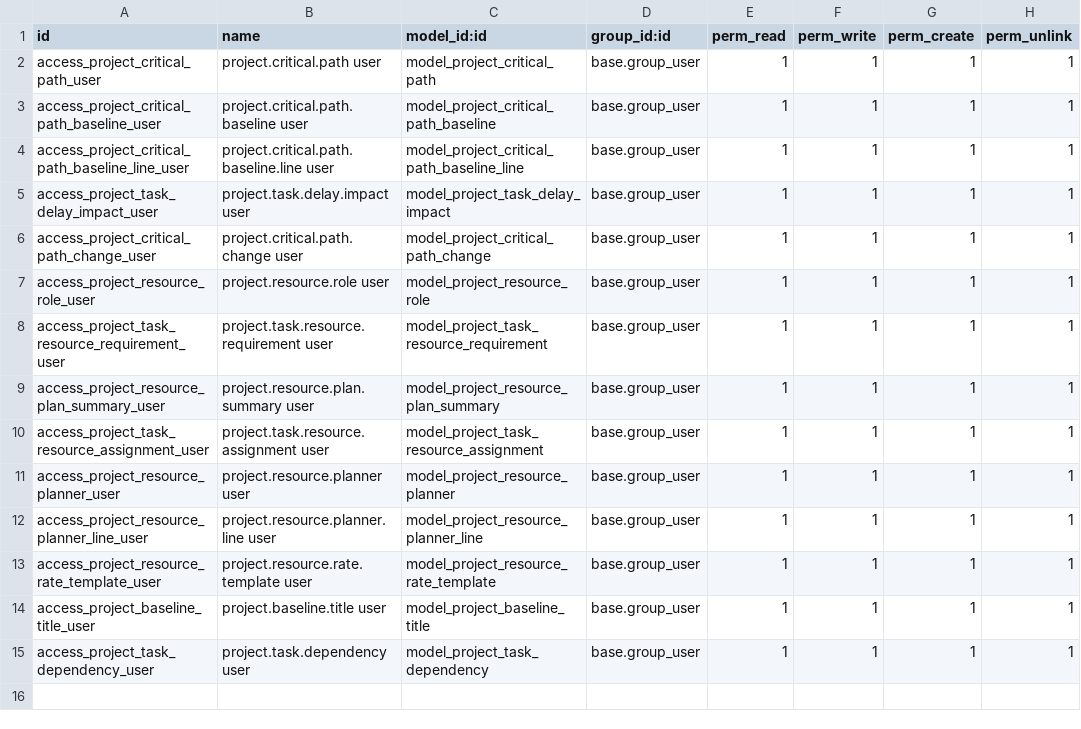
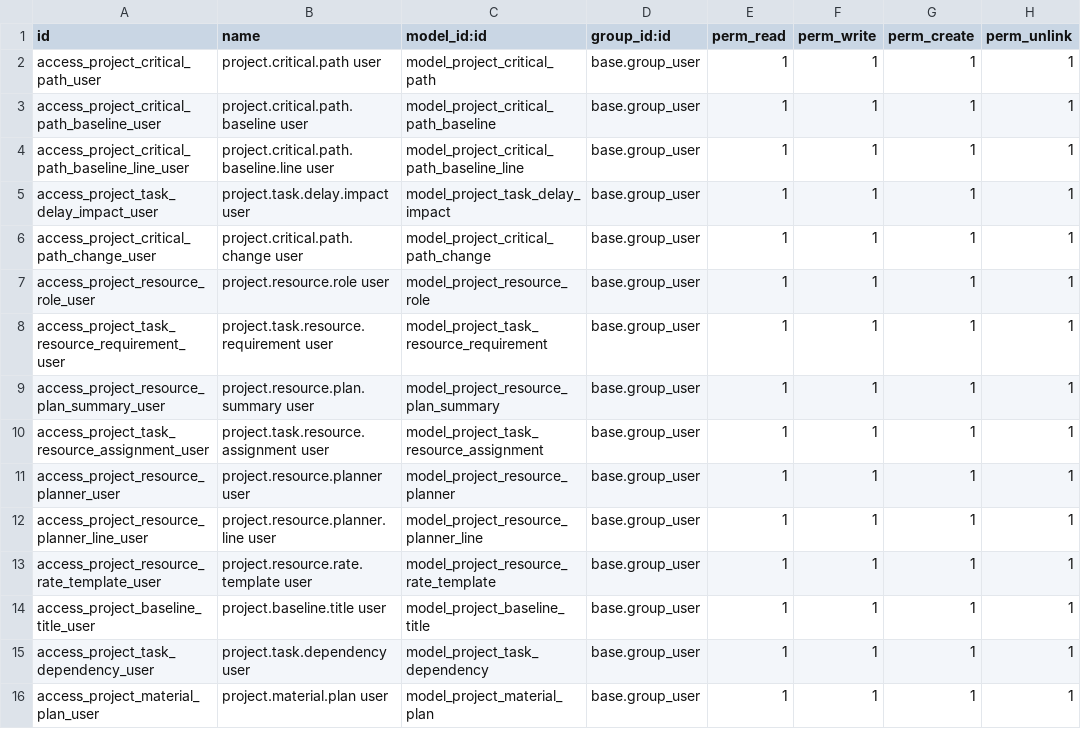
Before and after one commit to TugayHatil/th_project_19, a CSV file: project_critical_path/security/ir.model.access.csv, drawn as a sheet; the diff names each change by its address in the sheet, - before the commit and + after, or states it on an @@ line.

```diff
--- a/project_critical_path/security/ir.model.access.csv
+++ b/project_critical_path/security/ir.model.access.csv
+row 16: access_project_material_plan_user | project.material.plan user | model_project_material_plan | base.group_user | 1 | 1 | 1 | 1
```
Also changed, not shown: 10 other files.
